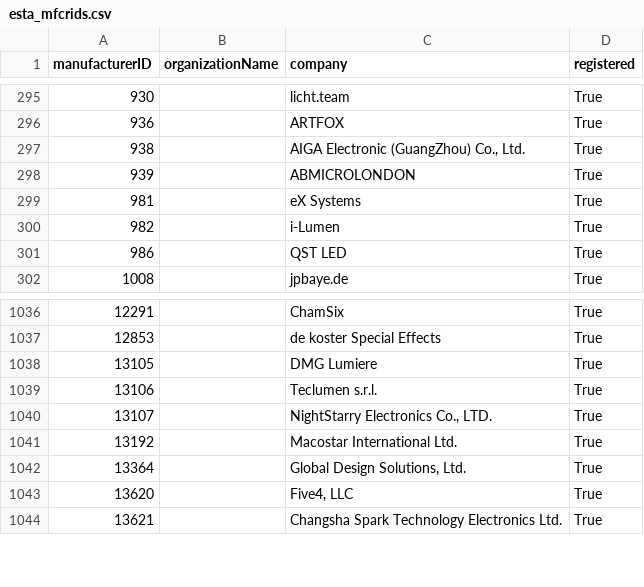
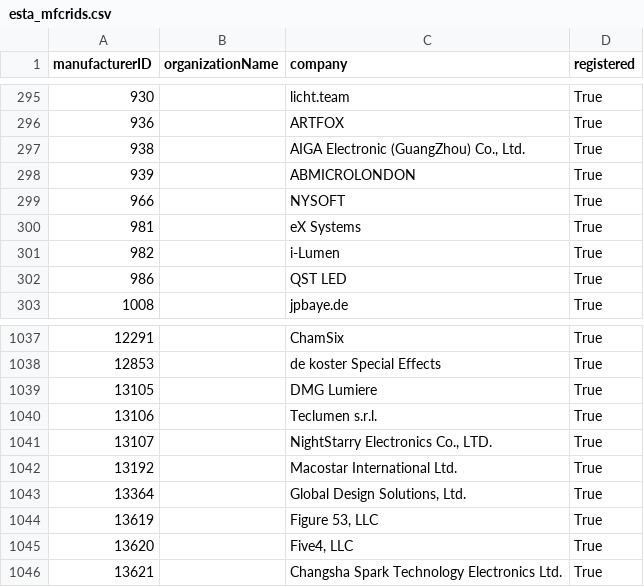
Before and after one commit to marcusbirkin/ESTA_MFCTRIDS, a CSV file: esta_mfcrids.csv, drawn as a sheet; only a part is shown, gaps mark what is left out; the diff names each change by its address in the sheet, - before the commit and + after, or states it on an @@ line.

```diff
--- a/esta_mfcrids.csv
+++ b/esta_mfcrids.csv
+row 299: 966 |  | NYSOFT | True
+row 1044: 13619 |  | Figure 53, LLC | True
```
